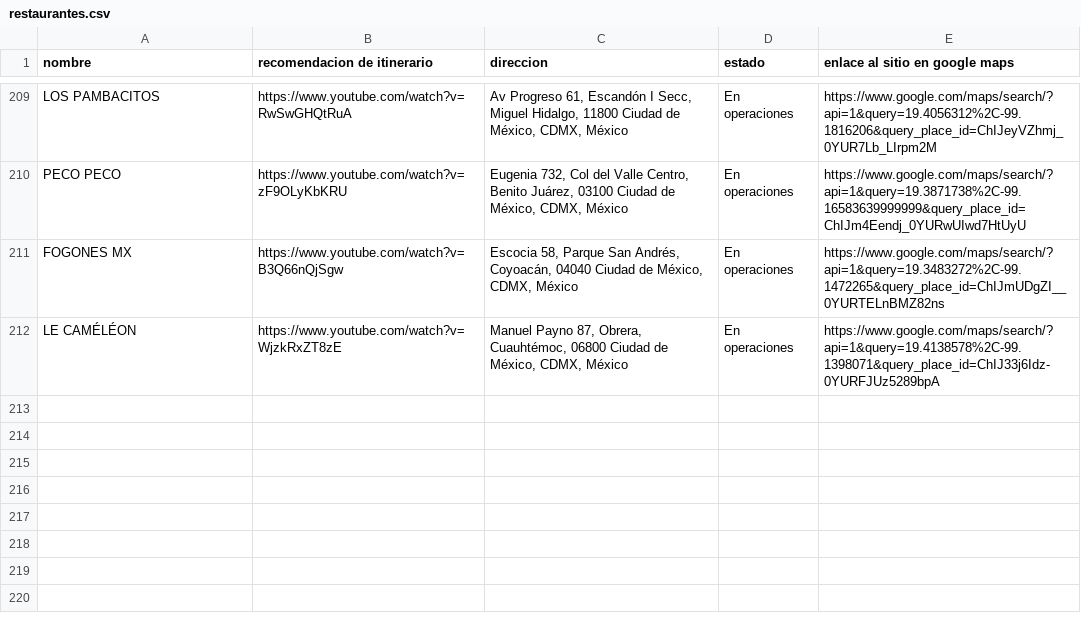
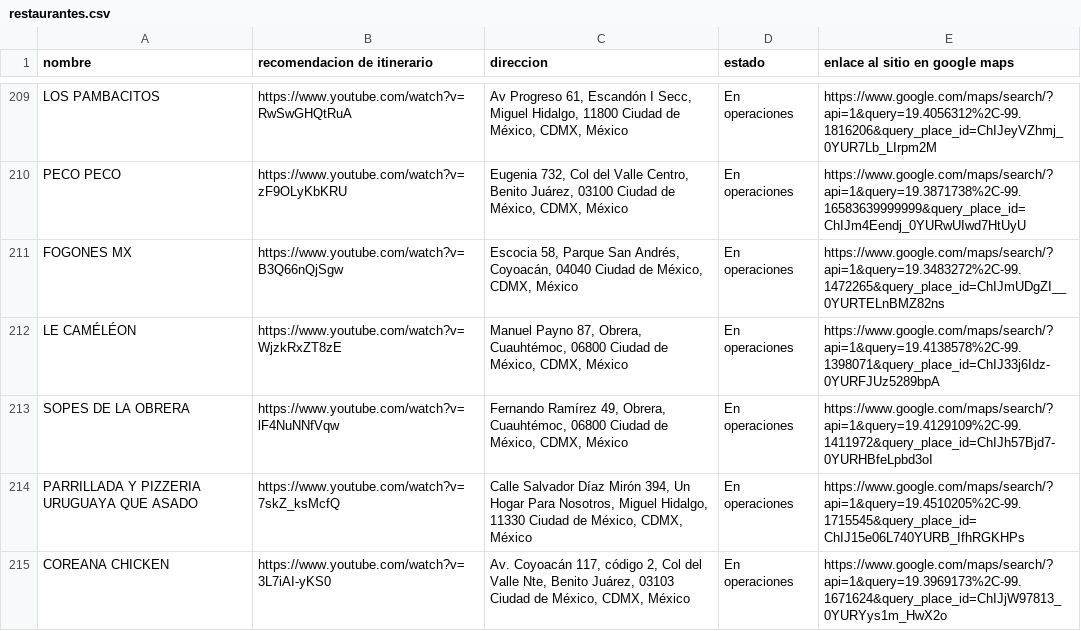
Before and after one commit to silurio/itinerario, a CSV file: assets/restaurantes.csv, drawn as a sheet; only a part is shown, gaps mark what is left out; the diff covers the shown part only.

```diff
--- a/assets/restaurantes.csv
+++ b/assets/restaurantes.csv
@@ -212 +212,4 @@ FOGONES MX,https://www.youtube.com/watch?v=B3Q66nQjSgw,"Escocia 58, Parque San A
 LE CAMÉLÉON,https://www.youtube.com/watch?v=WjzkRxZT8zE,"Manuel Payno 87, Obrera, Cuauhtémoc, 06800 Ciudad de México, CDMX, México",En operaciones,https://www.google.com/maps/search/?api=1&query=19.4138578%2C-99.1398071&query_place_id=ChIJ33j6Idz-0YURFJUz5289bpA
+SOPES DE LA OBRERA,https://www.youtube.com/watch?v=lF4NuNNfVqw,"Fernando Ramírez 49, Obrera, Cuauhtémoc, 06800 Ciudad de México, CDMX, México",En operaciones,https://www.google.com/maps/search/?api=1&query=19.4129109%2C-99.1411972&query_place_id=ChIJh57Bjd7-0YURHBfeLpbd3oI
+PARRILLADA Y PIZZERIA URUGUAYA QUE ASADO,https://www.youtube.com/watch?v=7skZ_ksMcfQ,"Calle Salvador Díaz Mirón 394, Un Hogar Para Nosotros, Miguel Hidalgo, 11330 Ciudad de México, CDMX, México",En operaciones,https://www.google.com/maps/search/?api=1&query=19.4510205%2C-99.1715545&query_place_id=ChIJ15e06L740YURB_IfhRGKHPs
+COREANA CHICKEN,https://www.youtube.com/watch?v=3L7iAI-yKS0,"Av. Coyoacán 117, código 2, Col del Valle Nte, Benito Juárez, 03103 Ciudad de México, CDMX, México",En operaciones,https://www.google.com/maps/search/?api=1&query=19.3969173%2C-99.1671624&query_place_id=ChIJjW97813_0YURYys1m_HwX2o
```
Also changed, not shown: 3 added rows and 13 edited cells elsewhere in this file, 3 other files.
